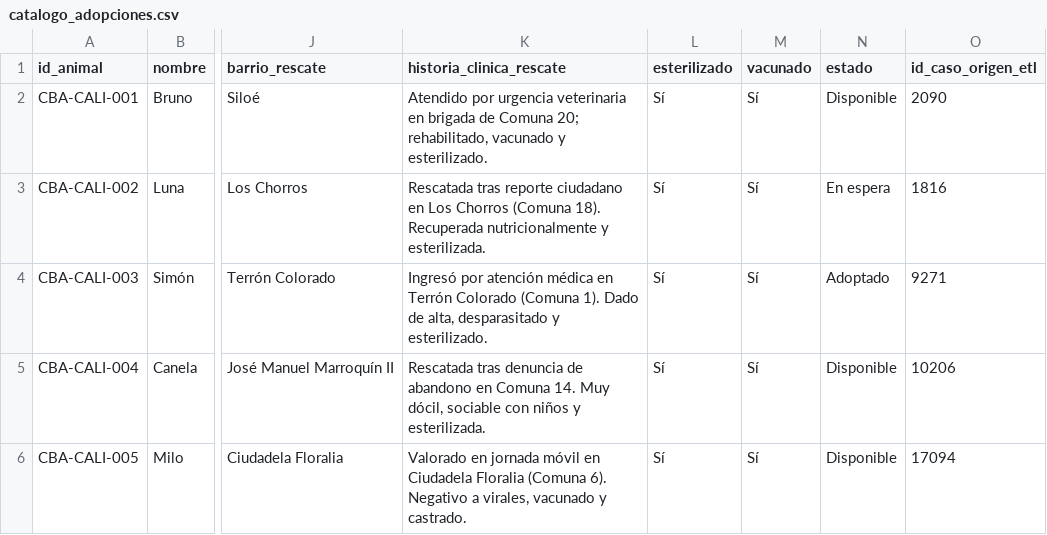
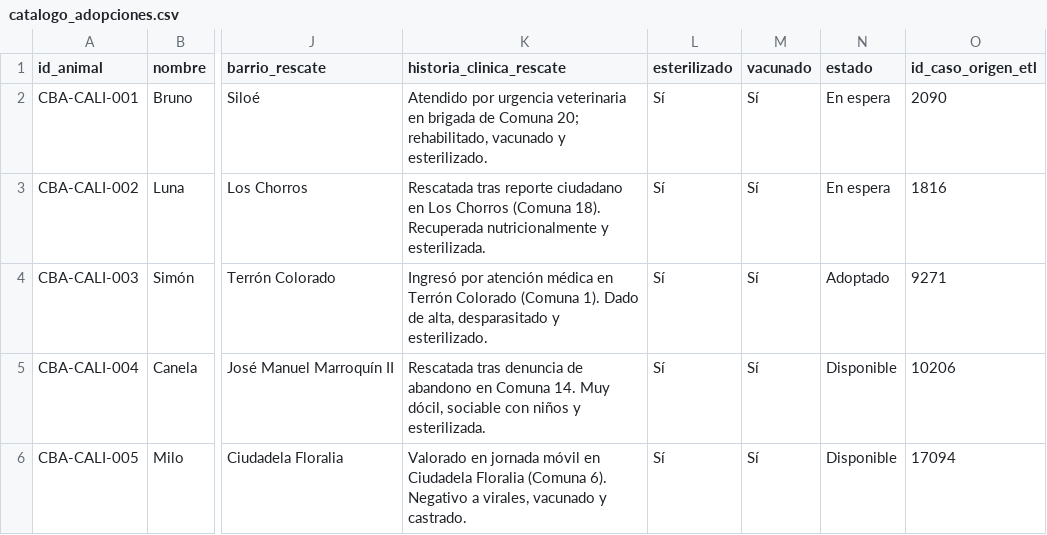
Before and after one commit to LPiragauta26/Proyecto-ETL-Huellitas-Urbanas, a CSV file: Medallon/data/gold/catalogo_adopciones.csv, drawn as a sheet; only a part is shown, gaps mark what is left out; the diff names each change by its address in the sheet, - before the commit and + after, or states it on an @@ line.

```diff
--- a/Medallon/data/gold/catalogo_adopciones.csv
+++ b/Medallon/data/gold/catalogo_adopciones.csv
-N2 (estado): Disponible
+N2 (estado): En espera
```
Also changed, not shown: Medallon/data/gold/solicitudes_adopcion.csv, 1 other file.
